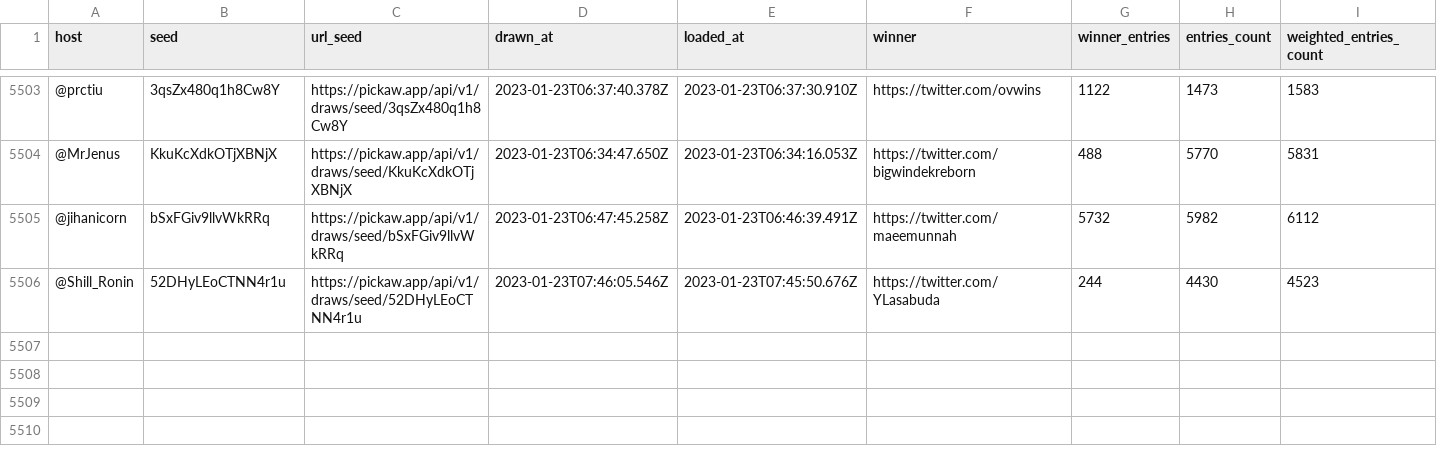
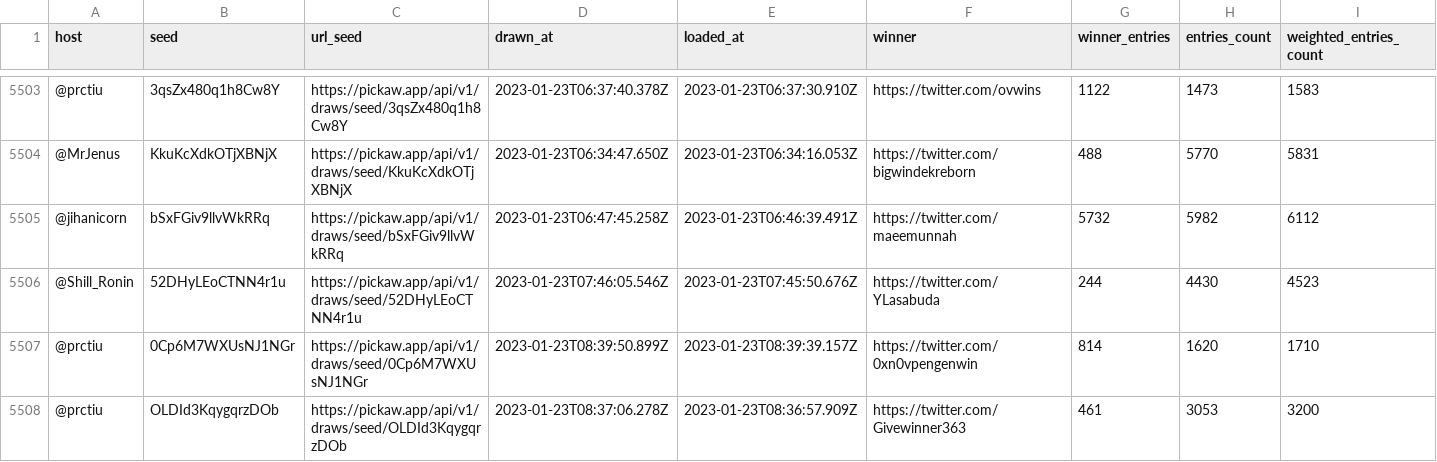
Before and after one commit to ilham-mukti/pickaw_analysis, a CSV file: list_pickaw_contest.csv, drawn as a sheet; only a part is shown, gaps mark what is left out; rows hold the shown columns only; the diff names each change by its address in the sheet, - before the commit and + after, or states it on an @@ line.

```diff
--- a/list_pickaw_contest.csv
+++ b/list_pickaw_contest.csv
+row 5507: @prctiu | 0Cp6M7WXUsNJ1NGr | https://pickaw.app/api/v1/draws/seed/0Cp6M7WXUsNJ1NGr | 2023-01-23T08:39:50.899Z | 2023-01-23T08:39:39.157Z | https://twitter.com/0xn0vpengenwin | 814 | 1620 | 1710
+row 5508: @prctiu | OLDId3KqygqrzDOb | https://pickaw.app/api/v1/draws/seed/OLDId3KqygqrzDOb | 2023-01-23T08:37:06.278Z | 2023-01-23T08:36:57.909Z | https://twitter.com/Givewinner363 | 461 | 3053 | 3200
```
Also changed, not shown: 2 other files.
